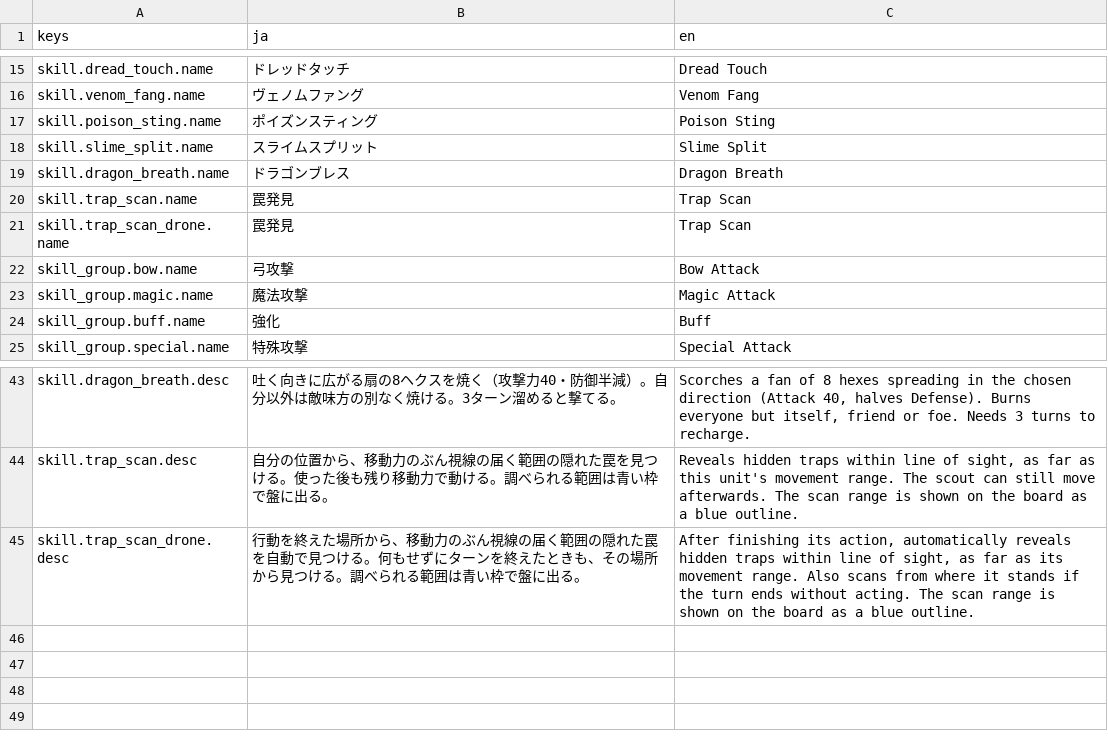
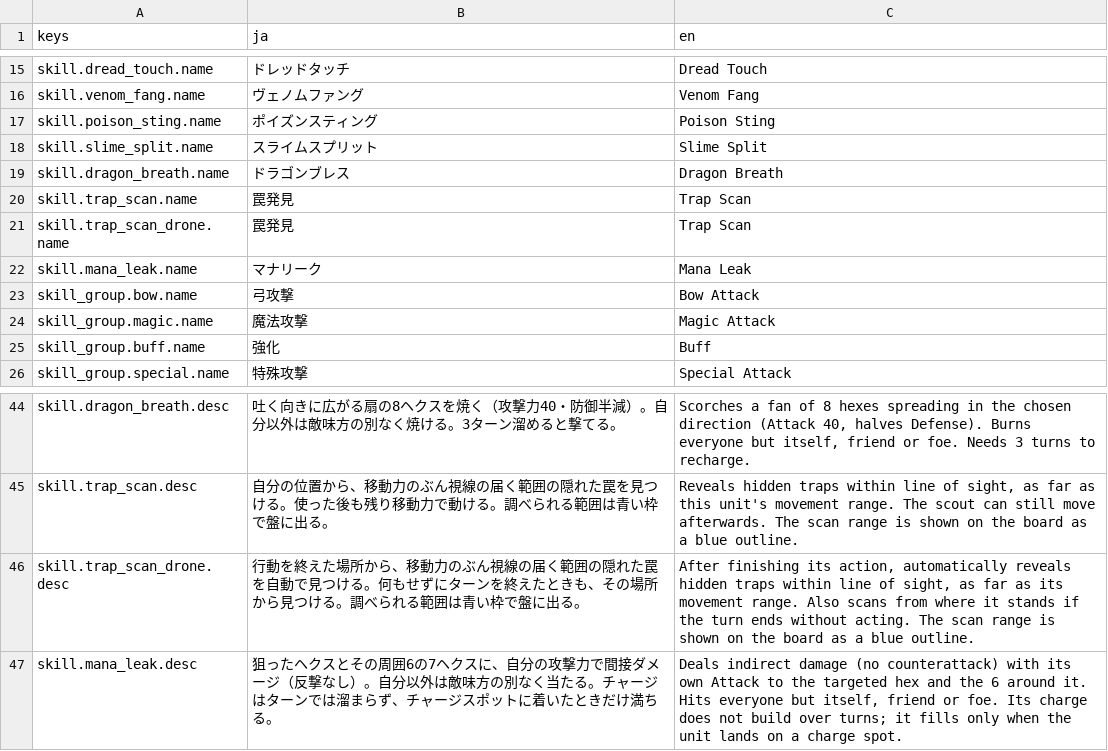
Before and after one commit to sway11466/senaris, a CSV file: godot/data/i18n/skills.csv, drawn as a sheet; only a part is shown, gaps mark what is left out; the diff names each change by its address in the sheet, - before the commit and + after, or states it on an @@ line.

```diff
--- a/godot/data/i18n/skills.csv
+++ b/godot/data/i18n/skills.csv
+row 22: skill.mana_leak.name | マナリーク | Mana Leak
+row 47: skill.mana_leak.desc | 狙ったヘクスとその周囲6の7ヘクスに、自分の攻撃力で間接ダメージ（反撃なし）。自分以外は敵味方の別なく当たる。チャージはターンでは溜まらず、チャージスポットに着いたときだけ満ちる。 | Deals indirect damage (no counterattack) with its own Attack to the targeted hex and the 6 around it. Hits everyone but itself, friend or foe. Its charge does not build over turns; it fills only when the unit lands on a charge spot.
```
Also changed, not shown: godot/data/gimmicks/gimmick_visual.csv, godot/data/units/unit_type.csv, 10 other files.
